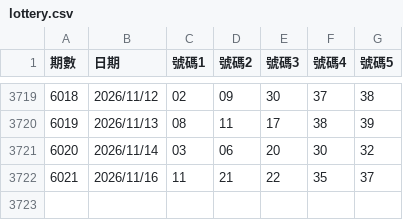
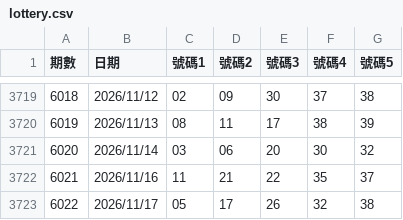
Before and after one commit to asdfv1222/lottery-539, a CSV file: data/lottery.csv, drawn as a sheet; only a part is shown, gaps mark what is left out; the diff names each change by its address in the sheet, - before the commit and + after, or states it on an @@ line.

Commit message:
自動更新：2026/11/18

```diff
--- a/data/lottery.csv
+++ b/data/lottery.csv
+row 3723: 6022 | 2026/11/17 | 05 | 17 | 26 | 32 | 38
```
